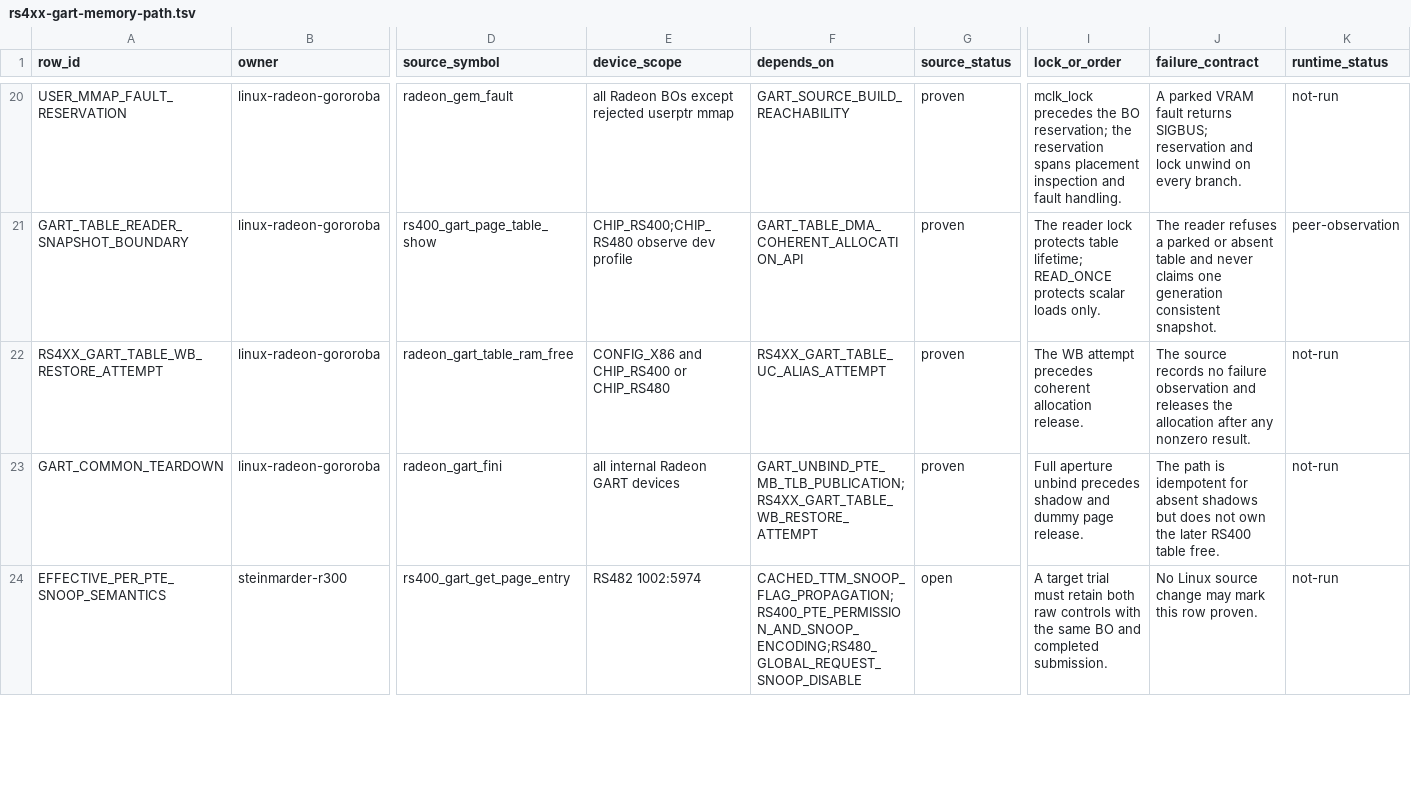
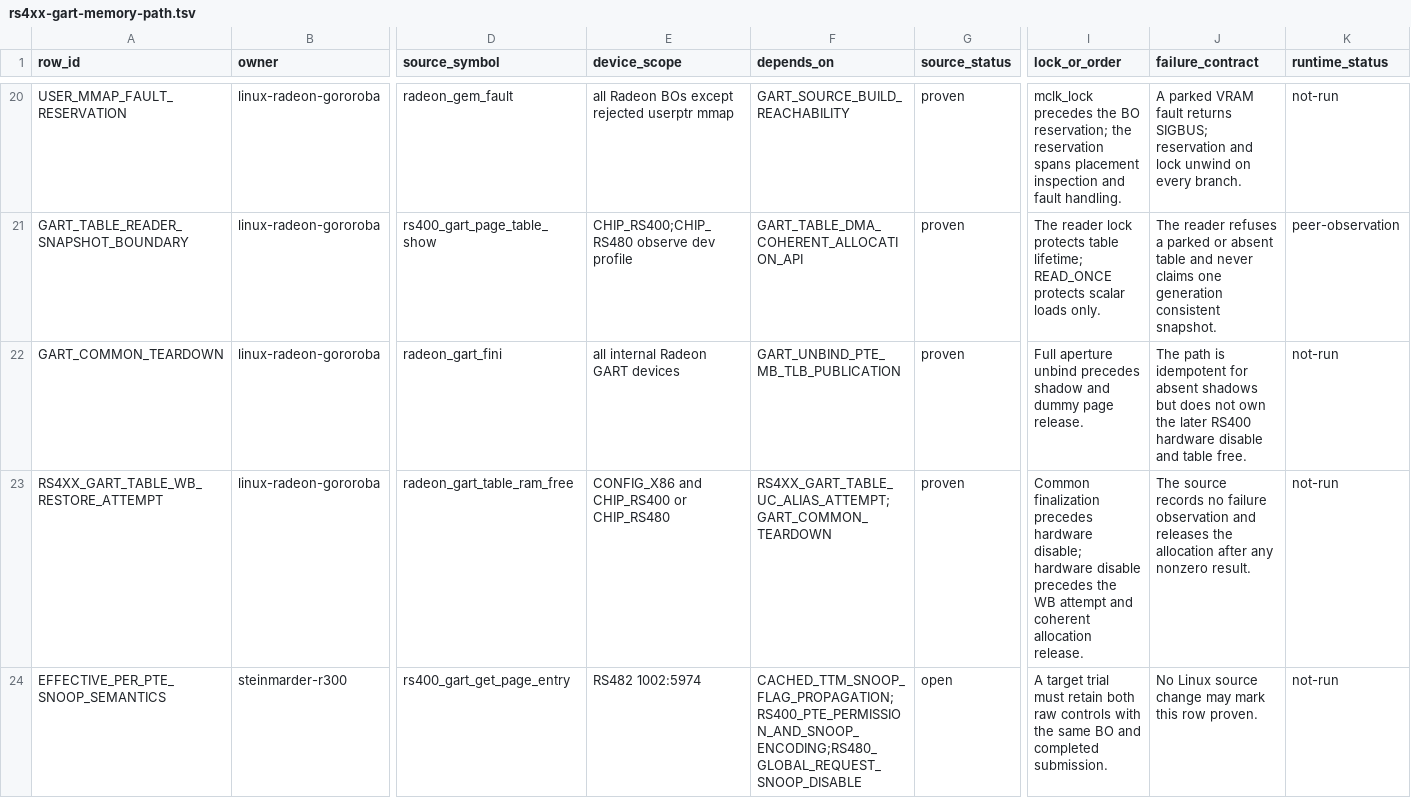
Before and after one commit to Oichkatzelesfrettschen/linux-radeon-gororoba, a TSV file: policy/rs4xx-gart-memory-path.tsv, drawn as a sheet; only a part is shown, gaps mark what is left out; removed rows and columns are numbered as before the commit, all else as after; rows hold the shown columns only; the diff covers the shown part only; the diff names each change by its address in the sheet, - before the commit and + after, or states it on an @@ line.

```diff
--- a/policy/rs4xx-gart-memory-path.tsv
+++ b/policy/rs4xx-gart-memory-path.tsv
-row 22: RS4XX_GART_TABLE_WB_RESTORE_ATTEMPT | linux-radeon-gororoba | radeon_gart_table_ram_free | CONFIG_X86 and CHIP_RS400 or CHIP_RS480 | RS4XX_GART_TABLE_UC_ALIAS_ATTEMPT | proven | The WB attempt precedes coherent allocation release. | The source records no failure observation and releases the allocation after any nonzero result. | not-run
-F22 (depends_on): GART_UNBIND_PTE_MB_TLB_PUBLICATION;RS4XX_GART_TABLE_WB_RESTORE_ATTEMPT
+F22 (depends_on): GART_UNBIND_PTE_MB_TLB_PUBLICATION
-J22 (failure_contract): …later RS400 table free.
+J22 (failure_contract): …later RS400 hardware disable and table free.
+row 23: RS4XX_GART_TABLE_WB_RESTORE_ATTEMPT | linux-radeon-gororoba | radeon_gart_table_ram_free | CONFIG_X86 and CHIP_RS400 or CHIP_RS480 | RS4XX_GART_TABLE_UC_ALIAS_ATTEMPT;GART_COMMON_TEARDOWN | proven | Common finalization precedes hardware disable; hardware disable precedes the WB attempt and coherent allocation release. | The source records no failure observation and releases the allocation after any nonzero result. | not-run
```
Also changed, not shown: 18 edited cells elsewhere in this file, policy/radeon-cs-reservation-fence-contract.tsv, 5 other files.
